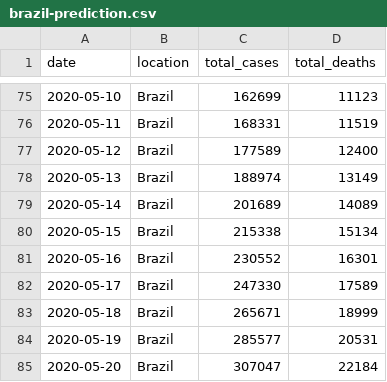
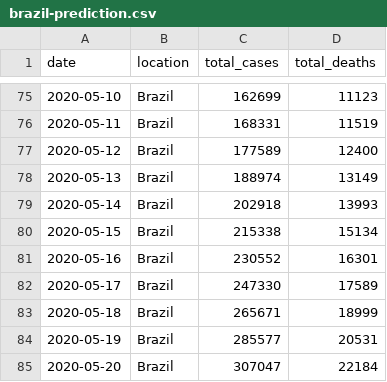
Before and after one commit to marcelo-tibau/covid-19, a CSV file: brazil-prediction.csv, drawn as a sheet; only a part is shown, gaps mark what is left out.

Commit message:
Update May 15

```diff
--- a/brazil-prediction.csv
+++ b/brazil-prediction.csv
@@ -78,3 +78,3 @@ date,location,total_cases,total_deaths
 2020-05-13,Brazil,188974,13149
-2020-05-14,Brazil,201689,14089
+2020-05-14,Brazil,202918,13993
 2020-05-15,Brazil,215338,15134
```
